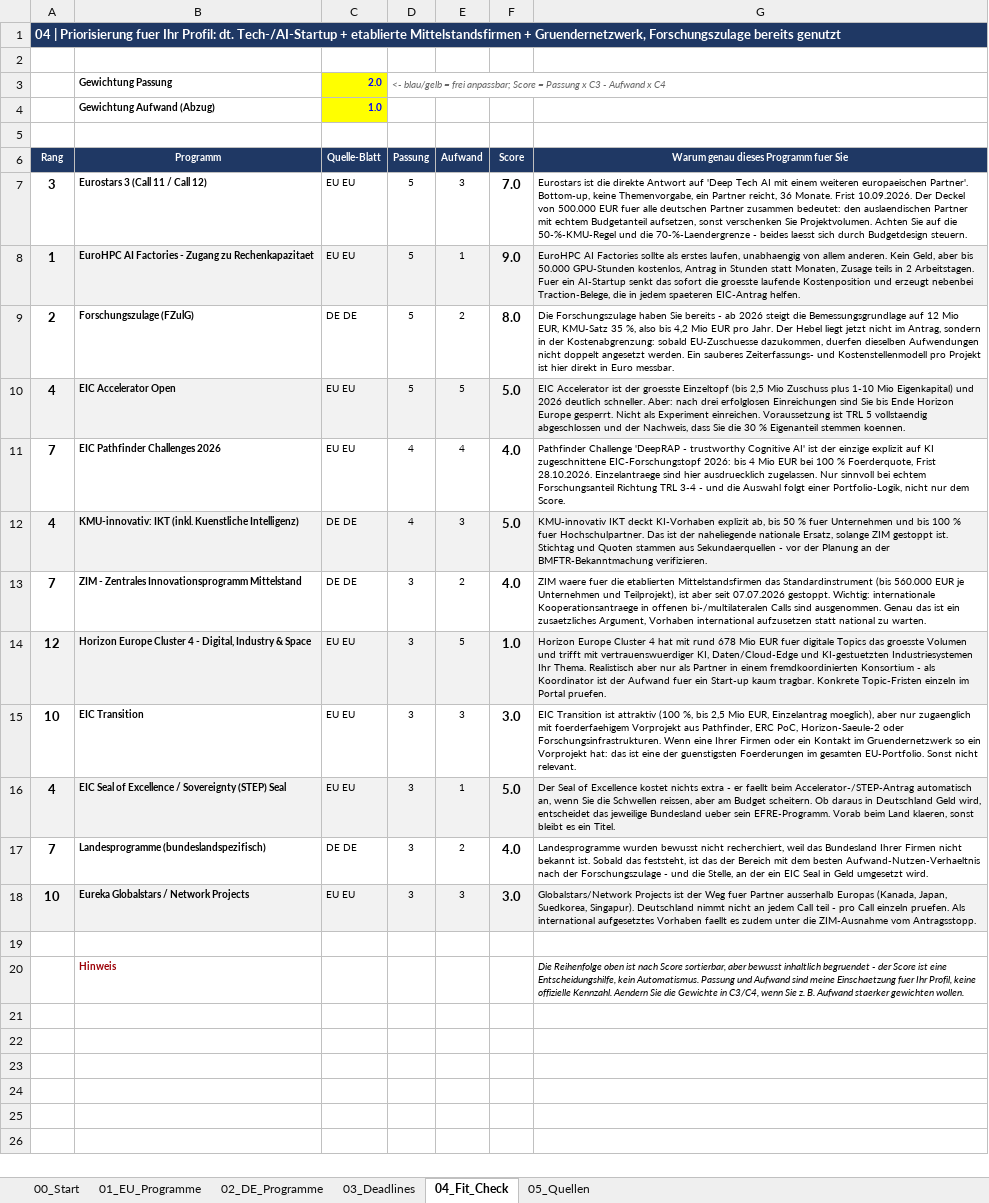
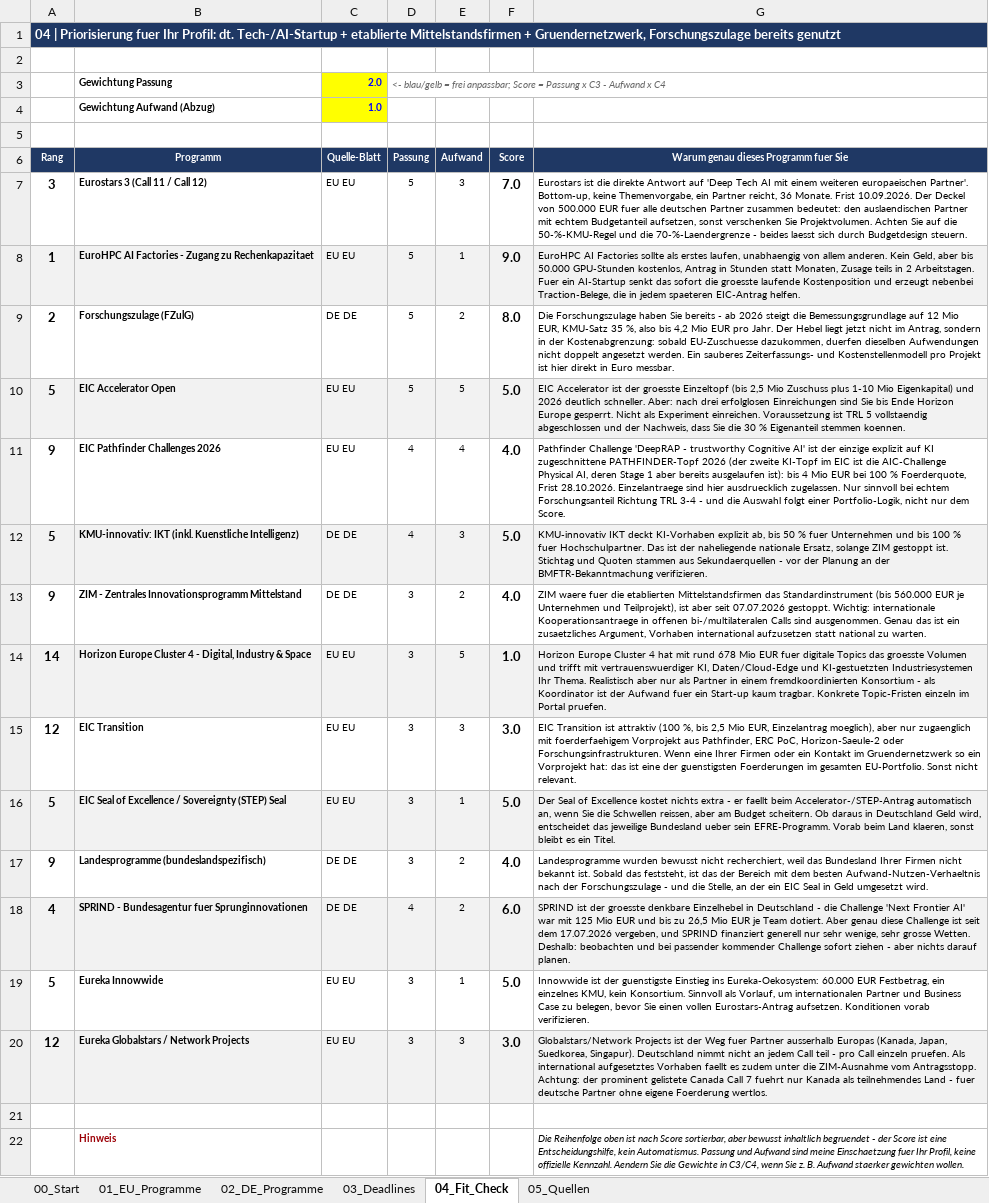
Before and after one commit to KingGebbo/Cs-skins, an Excel workbook: Foerderprogramme_EU_DE_2026.xlsx, sheet 04_Fit_Check, drawn as a sheet; values as stored, in another font and other column widths than the file's, no borders; addresses are those after the commit; the diff names each change by its address in the sheet, - before the commit and + after, or states it on an @@ line.

```diff
--- a/Foerderprogramme_EU_DE_2026.xlsx (sheet 04_Fit_Check)
+++ b/Foerderprogramme_EU_DE_2026.xlsx (sheet 04_Fit_Check)
-A10 (Rang): 4
+A10 (Rang): 5
-A11 (Rang): 7
+A11 (Rang): 9
-G11: …KI zugeschnittene EIC-Forschungstopf 2026: bis 4…
+G11: …KI zugeschnittene PATHFINDER-Topf 2026 (der zweite KI-Topf im EIC ist die AIC-Challenge Physical AI, deren Stage 1 aber bereits ausgelaufen ist): bis 4…
-A12 (Rang): 4
+A12 (Rang): 5
-A13 (Rang): 7
+A13 (Rang): 9
-A14 (Rang): 12
+A14 (Rang): 14
-A15 (Rang): 10
+A15 (Rang): 12
-A16 (Rang): 4
+A16 (Rang): 5
-A17 (Rang): 7
+A17 (Rang): 9
+row 18: 4 | SPRIND - Bundesagentur fuer Sprunginnovationen | DE DE | 4 | 2 | 6.0 | SPRIND ist der groesste denkbare Einzelhebel in Deutschland - die Challenge 'Next Frontier AI' war mit 125 Mio EUR und bis zu 26,5 Mio EUR je Team dotiert. Aber genau diese Challenge ist seit dem 17.07.2026 vergeben, und SPRIND finanziert generell nur sehr wenige, sehr grosse Wetten. Deshalb: beobachten und bei passender kommender Challenge sofort ziehen - aber nichts darauf planen.
+row 19: 5 | Eureka Innowwide | EU EU | 3 | 1 | 5.0 | Innowwide ist der guenstigste Einstieg ins Eureka-Oekosystem: 60.000 EUR Festbetrag, ein einzelnes KMU, kein Konsortium. Sinnvoll als Vorlauf, um internationalen Partner und Business Case zu belegen, bevor Sie einen vollen Eurostars-Antrag aufsetzen. Konditionen vorab verifizieren.
-A20 (Rang): 10
+A20 (Rang): 12
-G20: …vom Antragsstopp.
+G20: …vom Antragsstopp. Achtung: der prominent gelistete Canada Call 7 fuehrt nur Kanada als teilnehmendes Land - fuer deutsche Partner ohne eigene Foerderung wertlos.
```
Also changed, not shown: sheet 03_Deadlines, sheet 01_EU_Programme, sheet 02_DE_Programme, sheet 05_Quellen, sheet 00_Start, formulas that keep their value.
